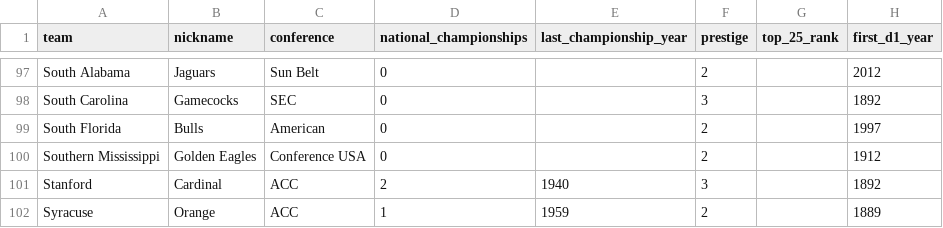
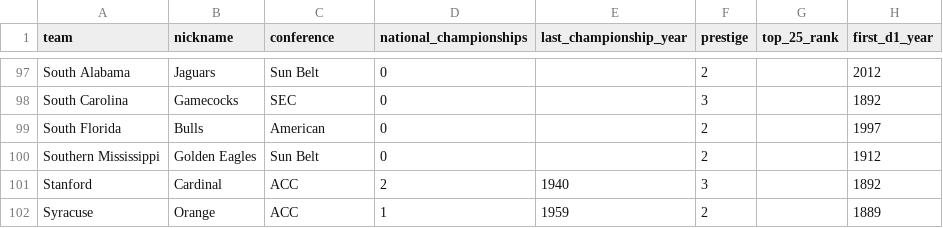
Before and after one commit to GeekySuperset/dynasty-draw, a CSV file: data/teams.csv, drawn as a sheet; only a part is shown, gaps mark what is left out.

Commit message:
Update Southern Miss

```diff
--- a/data/teams.csv
+++ b/data/teams.csv
@@ -99,3 +99,3 @@ South Carolina,Gamecocks,SEC,0,,3,,1892
 South Florida,Bulls,American,0,,2,,1997
-Southern Mississippi,Golden Eagles,Conference USA,0,,2,,1912
+Southern Mississippi,Golden Eagles,Sun Belt,0,,2,,1912
 Stanford,Cardinal,ACC,2,1940,3,,1892
```
